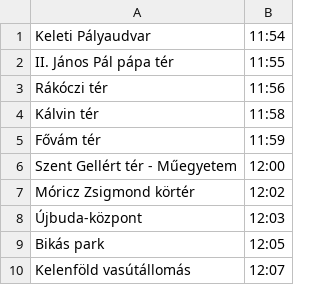
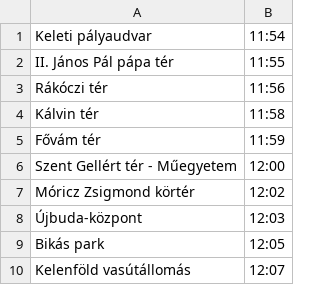
Before and after one commit to Axwabo/Budapest-Metro, a CSV file: Assets/Resources/Journeys/amogus.csv, drawn as a sheet.

Commit message:
min stay + fix journey descriptor

```diff
--- a/Assets/Resources/Journeys/amogus.csv
+++ b/Assets/Resources/Journeys/amogus.csv
@@ -1,2 +1,2 @@
-Keleti Pályaudvar,11:54
+Keleti pályaudvar,11:54
 II. János Pál pápa tér,11:55
```
Also changed, not shown: 4 other files.
